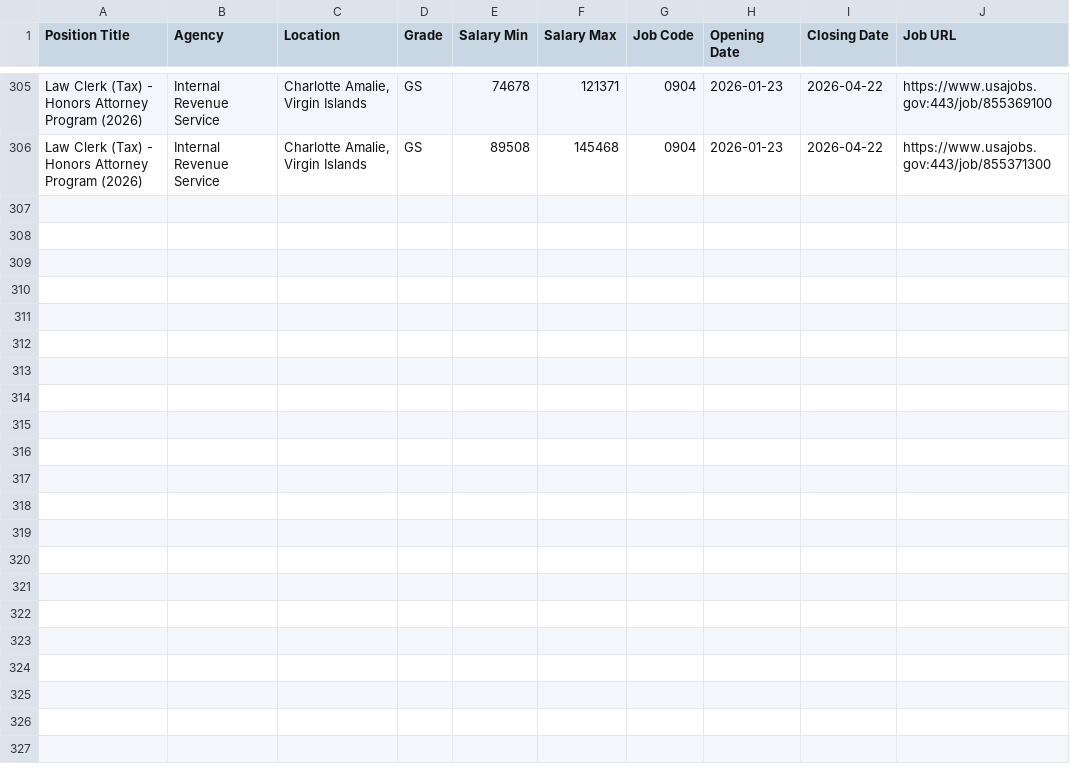
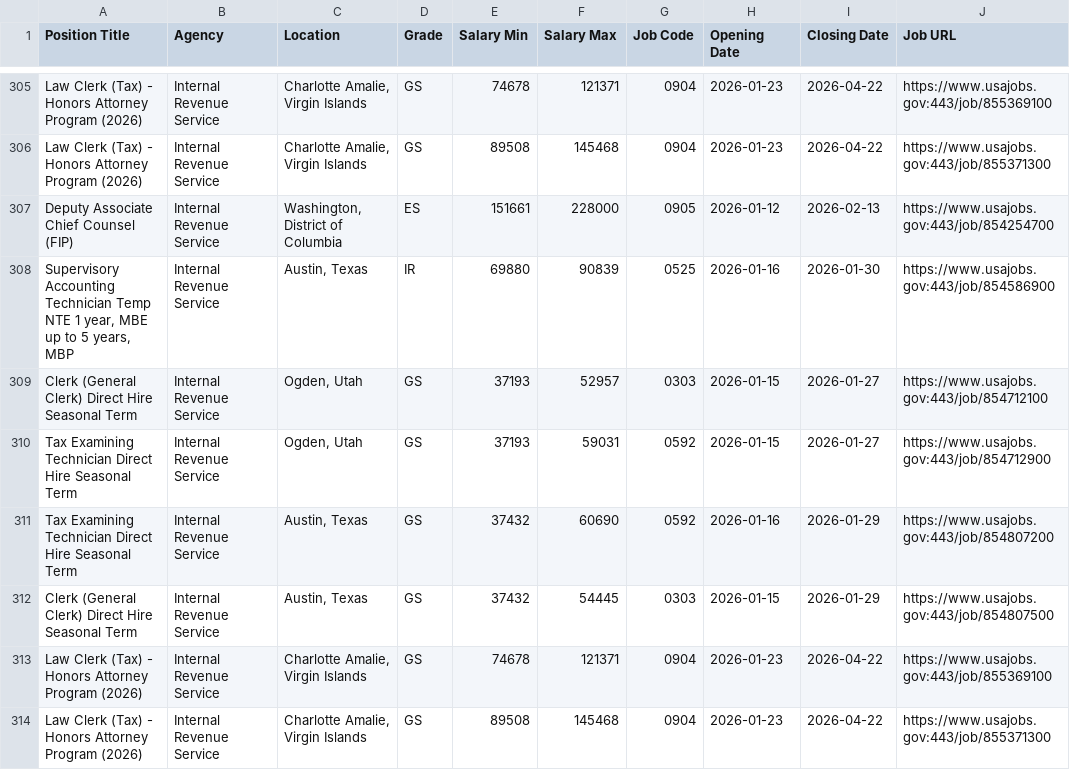
Before and after one commit to fartbagxp/fedjobs, a CSV file: data/raw/all_IRS_jobs.csv, drawn as a sheet; only a part is shown, gaps mark what is left out.

```diff
--- a/data/raw/all_IRS_jobs.csv
+++ b/data/raw/all_IRS_jobs.csv
@@ -306 +306,9 @@ Law Clerk (Tax) - Honors Attorney Program (2026),Internal Revenue Service,"Charl
 Law Clerk (Tax) - Honors Attorney Program (2026),Internal Revenue Service,"Charlotte Amalie, Virgin Islands",GS,89508,145468,0904,2026-01-23,2026-04-22,https://www.usajobs.gov:443/job/855371300
+Deputy Associate Chief Counsel (FIP),Internal Revenue Service,"Washington, District of Columbia",ES,151661,228000,0905,2026-01-12,2026-02-13,https://www.usajobs.gov:443/job/854254700
+"Supervisory Accounting Technician Temp NTE 1 year, MBE up to 5 years, MBP",Internal Revenue Service,"Austin, Texas",IR,69880,90839,0525,2026-01-16,2026-01-30,https://www.usajobs.gov:443/job/854586900
+Clerk (General Clerk) Direct Hire Seasonal Term,Internal Revenue Service,"Ogden, Utah",GS,37193,52957,0303,2026-01-15,2026-01-27,https://www.usajobs.gov:443/job/854712100
+Tax Examining Technician Direct Hire Seasonal Term,Internal Revenue Service,"Ogden, Utah",GS,37193,59031,0592,2026-01-15,2026-01-27,https://www.usajobs.gov:443/job/854712900
+Tax Examining Technician Direct Hire Seasonal Term,Internal Revenue Service,"Austin, Texas",GS,37432,60690,0592,2026-01-16,2026-01-29,https://www.usajobs.gov:443/job/854807200
+Clerk (General Clerk) Direct Hire Seasonal Term,Internal Revenue Service,"Austin, Texas",GS,37432,54445,0303,2026-01-15,2026-01-29,https://www.usajobs.gov:443/job/854807500
+Law Clerk (Tax) - Honors Attorney Program (2026),Internal Revenue Service,"Charlotte Amalie, Virgin Islands",GS,74678,121371,0904,2026-01-23,2026-04-22,https://www.usajobs.gov:443/job/855369100
+Law Clerk (Tax) - Honors Attorney Program (2026),Internal Revenue Service,"Charlotte Amalie, Virgin Islands",GS,89508,145468,0904,2026-01-23,2026-04-22,https://www.usajobs.gov:443/job/855371300
```
Also changed, not shown: data/raw/all_0854_jobs.csv, data/raw/all_1560_jobs.csv, 3 other files.
